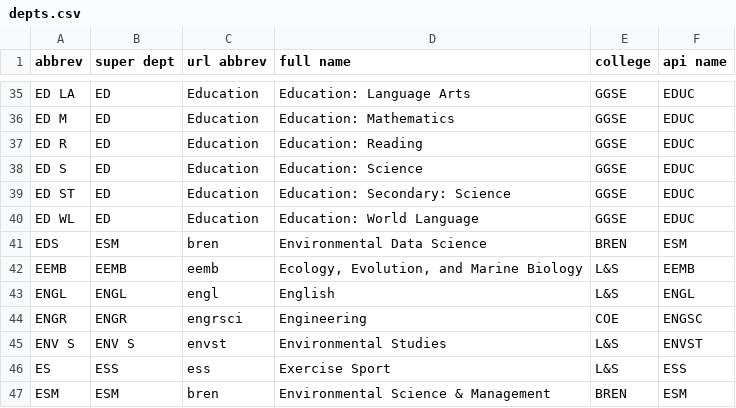
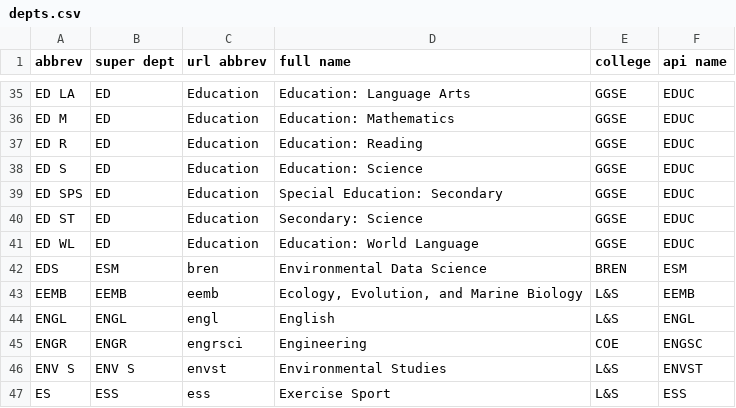
Before and after one commit to aneziac/courses_graph, a CSV file: scraper/depts.csv, drawn as a sheet; only a part is shown, gaps mark what is left out; the shorter side is filled out with more unchanged rows.

```diff
--- a/scraper/depts.csv
+++ b/scraper/depts.csv
@@ -38,3 +38,4 @@ ED R, ED, Education, Education: Reading, GGSE, EDUC
 ED S, ED, Education,  Education: Science, GGSE, EDUC
-ED ST, ED, Education, Education: Secondary: Science, GGSE, EDUC
+ED SPS, ED, Education, Special Education: Secondary, GGSE, EDUC
+ED ST, ED, Education, Secondary: Science, GGSE, EDUC
 ED WL, ED, Education, Education: World Language, GGSE, EDUC
```
Also changed, not shown: 5 other files.
